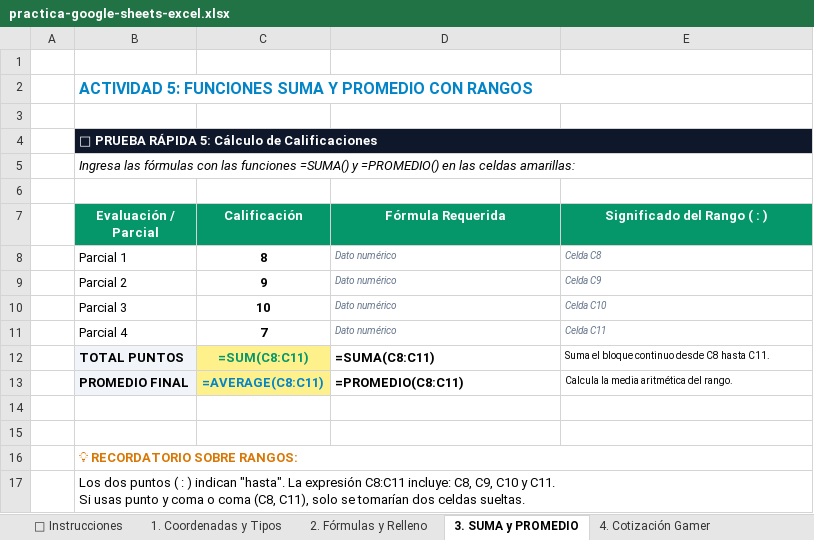
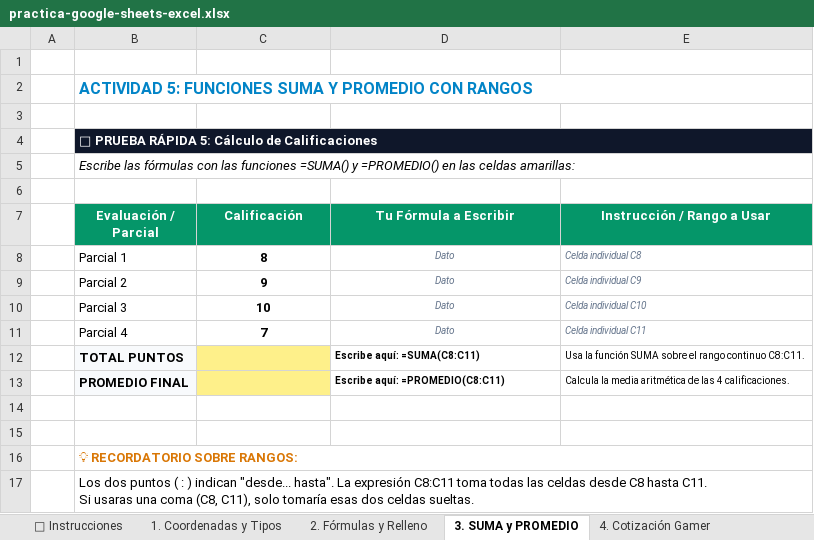
Before and after one commit to JoelJohs/presentaciones_clases, an Excel workbook: public/descargas/practica-google-sheets-excel.xlsx, sheet 3. SUMA y PROMEDIO, drawn as a sheet; values as stored, in another font and other column widths than the file's, no borders; formulas without a stored value are shown as written; ↵ is a line break in a cell; the diff names each change by its address in the sheet, - before the commit and + after, or states it on an @@ line.

Commit message:
fix(sheets): dejar plantilla sin contestar para práctica estudiantil y pulir UX/UI del bloque de descarga

```diff
--- a/public/descargas/practica-google-sheets-excel.xlsx (sheet 3. SUMA y PROMEDIO)
+++ b/public/descargas/practica-google-sheets-excel.xlsx (sheet 3. SUMA y PROMEDIO)
-B5 (Evaluación / Parcial): Ingresa las fórmulas…
+B5 (Evaluación / Parcial): Escribe las fórmulas…
-D7: Fórmula Requerida
+D7: Tu Fórmula a Escribir
-E7: Significado del Rango ( : )
+E7: Instrucción / Rango a Usar
-D8:D11 (Tu Fórmula a Escribir): Dato numérico
+D8:D11 (Tu Fórmula a Escribir): Dato
-D8:D11 alignment: left
+D8:D11 alignment: center
-E8 (Instrucción / Rango a Usar): Celda C8
+E8 (Instrucción / Rango a Usar): Celda individual C8
-E9 (Instrucción / Rango a Usar): Celda C9
+E9 (Instrucción / Rango a Usar): Celda individual C9
-E10 (Instrucción / Rango a Usar): Celda C10
+E10 (Instrucción / Rango a Usar): Celda individual C10
-E11 (Instrucción / Rango a Usar): Celda C11
+E11 (Instrucción / Rango a Usar): Celda individual C11
-C12 (Calificación): =SUM(C8:C11)
+C12 (Calificación): (empty)
-D12 (Tu Fórmula a Escribir): =SUMA(C8:C11)
+D12 (Tu Fórmula a Escribir): Escribe aquí: =SUMA(C8:C11)
@@ D12:D13 text size: smaller @@
-E12 (Instrucción / Rango a Usar): Suma el bloque continuo desde C8 hasta C11.
+E12 (Instrucción / Rango a Usar): Usa la función SUMA sobre el rango continuo C8:C11.
-C13 (Calificación): =AVERAGE(C8:C11)
+C13 (Calificación): (empty)
-D13 (Tu Fórmula a Escribir): =PROMEDIO(C8:C11)
+D13 (Tu Fórmula a Escribir): Escribe aquí: =PROMEDIO(C8:C11)
-E13 (Instrucción / Rango a Usar): Calcula la media aritmética del rango.
+E13 (Instrucción / Rango a Usar): Calcula la media aritmética de las 4 calificaciones.
-B17 (Evaluación / Parcial): …) indican "hasta". La expresión C8:C11 incluye: C8, C9, C10 y C11. ↵ Si usas punto y coma o coma (C8, C11), solo se tomarían dos celdas…
+B17 (Evaluación / Parcial): …) indican "desde... hasta". La expresión C8:C11 toma todas las celdas desde C8 hasta C11. ↵ Si usaras una coma (C8, C11), solo tomaría esas dos celdas…
```
Also changed, not shown: sheet 1. Coordenadas y Tipos, sheet 📌 Instrucciones, sheet 4. Cotización Gamer, sheet 2. Fórmulas y Relleno, 2 other files.
